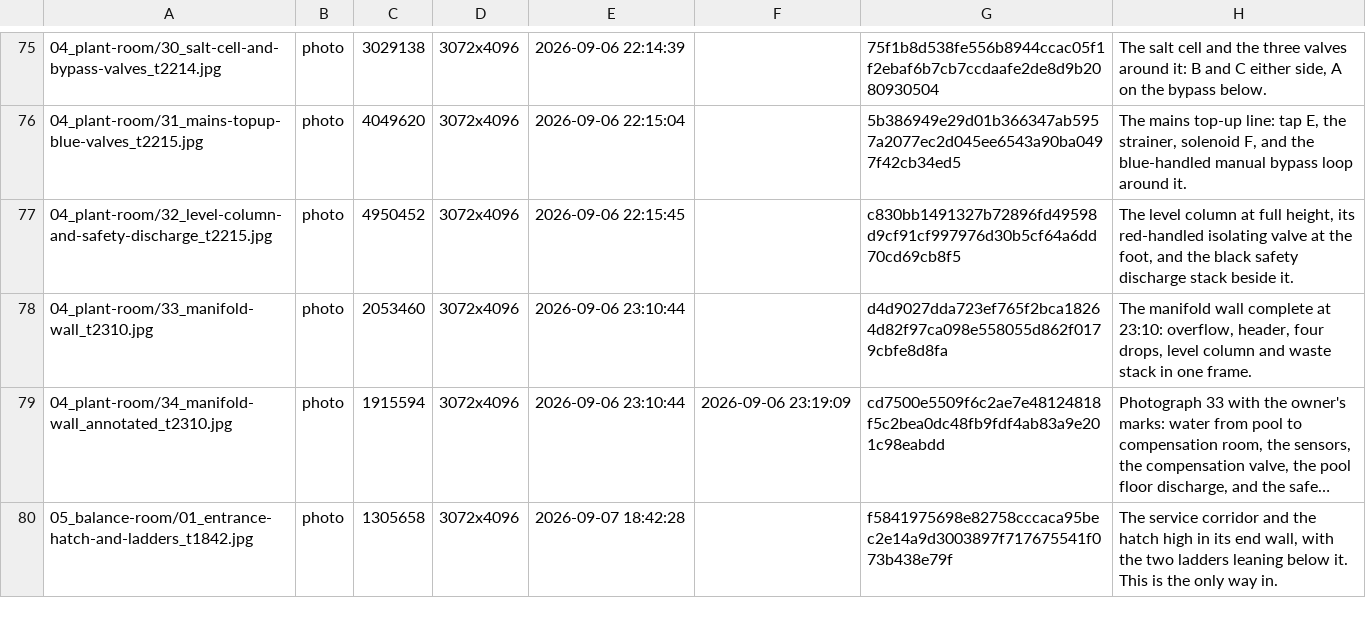
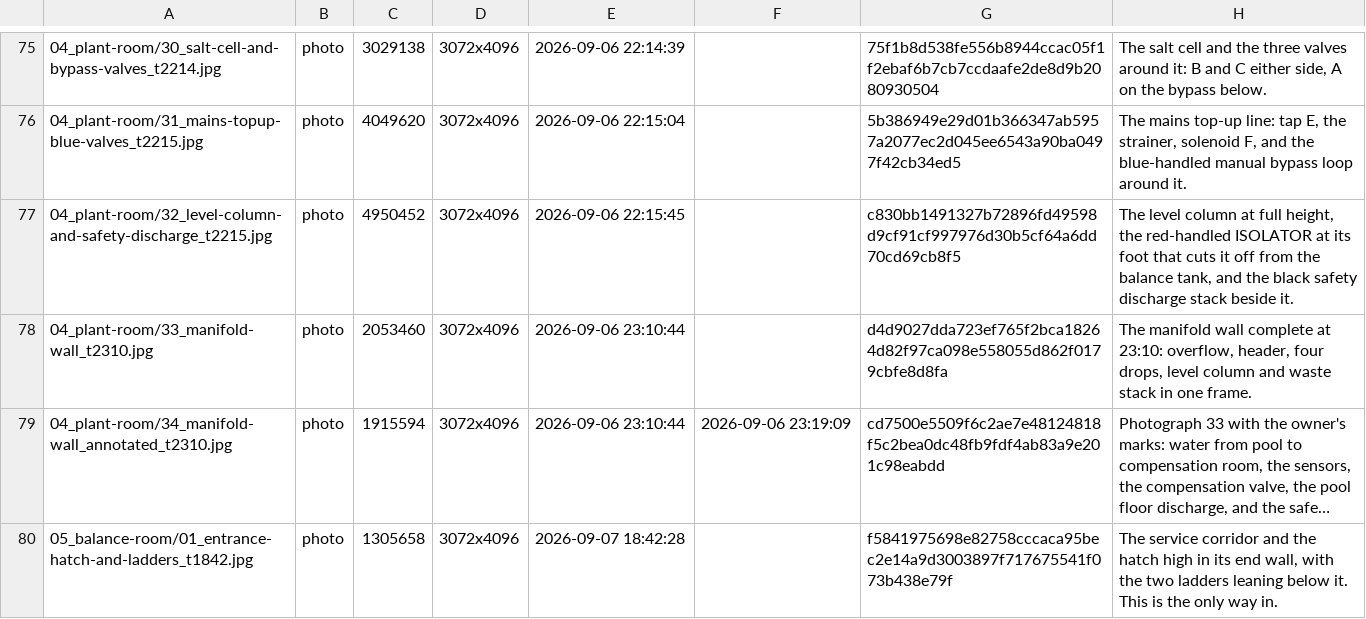
Before and after one commit to AlbiDR/Pool-ADR, a TSV file: MEDIA.tsv, drawn as a sheet; only a part is shown, gaps mark what is left out; long unchanged cells end in …; the diff names each change by its address in the sheet, - before the commit and + after, or states it on an @@ line.

```diff
--- a/MEDIA.tsv
+++ b/MEDIA.tsv
-H77: …full height, its red-handled isolating valve at the foot, and the…
+H77: …full height, the red-handled ISOLATOR at its foot that cuts it off from the balance tank, and the…
```
Also changed, not shown: 6 other files.
